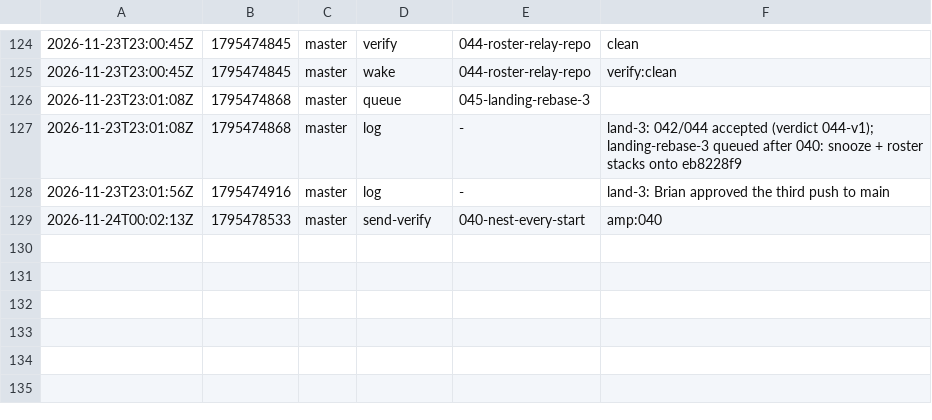
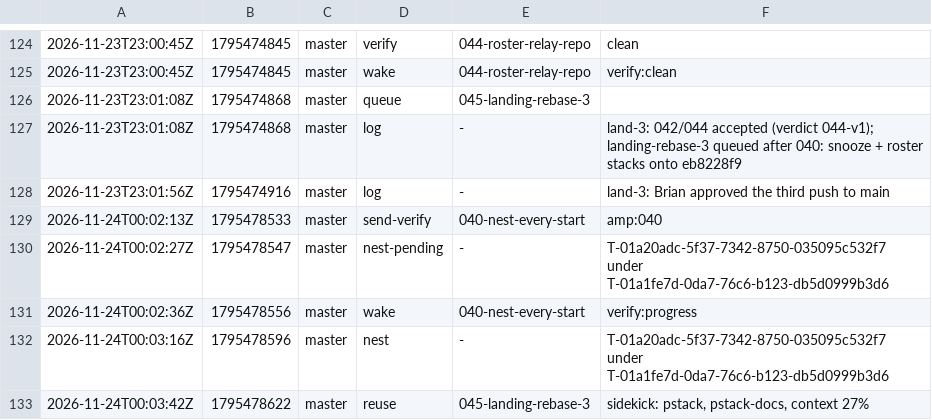
Before and after one commit to br1anchen/open-pstack, a TSV file: events/master-g3.tsv, drawn as a sheet; only a part is shown, gaps mark what is left out.

Commit message:
kitchen: master publishes 4 files
Co-authored-by: Brian Chen <brianchen8990@gmail.com>

```diff
--- a/events/master-g3.tsv
+++ b/events/master-g3.tsv
@@ -129 +129,5 @@
 2026-11-24T00:02:13Z	1795478533	master	send-verify	040-nest-every-start	amp:040
+2026-11-24T00:02:27Z	1795478547	master	nest-pending	-	T-01a20adc-5f37-7342-8750-035095c532f7 under T-01a1fe7d-0da7-76c6-b123-db5d0999b3d6
+2026-11-24T00:02:36Z	1795478556	master	wake	040-nest-every-start	verify:progress
+2026-11-24T00:03:16Z	1795478596	master	nest	-	T-01a20adc-5f37-7342-8750-035095c532f7 under T-01a1fe7d-0da7-76c6-b123-db5d0999b3d6
+2026-11-24T00:03:42Z	1795478622	master	reuse	045-landing-rebase-3	sidekick: pstack, pstack-docs, context 27%
```
Also changed, not shown: nest-pending.tsv, 2 other files.
